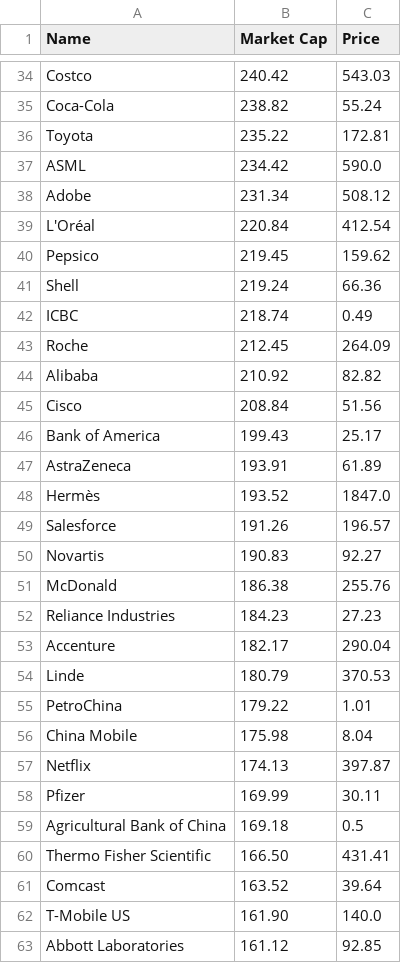
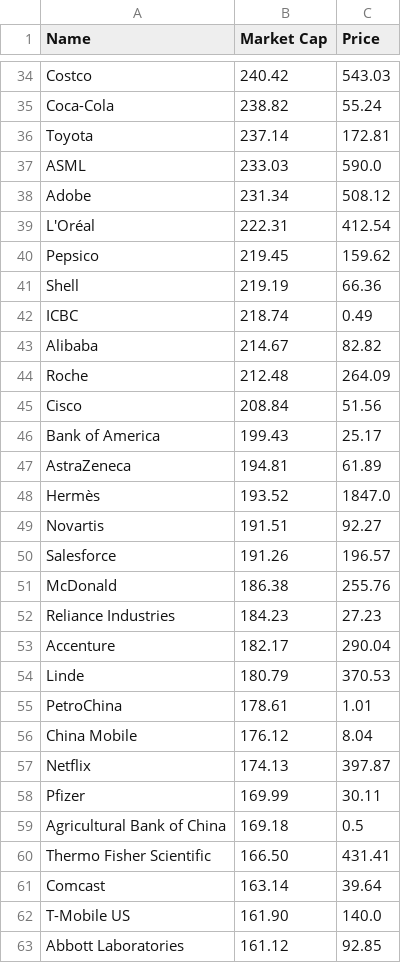
Before and after one commit to bi-cnc/Top_companies_market_cap, a CSV file: final.csv, drawn as a sheet; only a part is shown, gaps mark what is left out; the diff covers the shown part only.

Commit message:
Update final.csv

```diff
--- a/final.csv
+++ b/final.csv
@@ -35,17 +35,17 @@ Costco,240.42,543.03
 Coca-Cola,238.82,55.24
-Toyota,235.22,172.81
-ASML,234.42,590.0
+Toyota,237.14,172.81
+ASML,233.03,590.0
 Adobe,231.34,508.12
-L'Oréal,220.84,412.54
+L'Oréal,222.31,412.54
 Pepsico,219.45,159.62
-Shell,219.24,66.36
+Shell,219.19,66.36
 ICBC,218.74,0.49
-Roche,212.45,264.09
-Alibaba,210.92,82.82
+Alibaba,214.67,82.82
+Roche,212.48,264.09
 Cisco,208.84,51.56
 Bank of America,199.43,25.17
-AstraZeneca,193.91,61.89
+AstraZeneca,194.81,61.89
 Hermès,193.52,1847.0
+Novartis,191.51,92.27
 Salesforce,191.26,196.57
-Novartis,190.83,92.27
 McDonald,186.38,255.76
@@ -54,4 +54,4 @@ Accenture,182.17,290.04
 Linde,180.79,370.53
-PetroChina,179.22,1.01
-China Mobile,175.98,8.04
+PetroChina,178.61,1.01
+China Mobile,176.12,8.04
 Netflix,174.13,397.87
@@ -60,3 +60,3 @@ Agricultural Bank of China,169.18,0.5
 Thermo Fisher Scientific,166.50,431.41
-Comcast,163.52,39.64
+Comcast,163.14,39.64
 T-Mobile US,161.90,140.0
```
Also changed, not shown: 3 added rows, 3 removed rows and 15 edited cells elsewhere in this file.
